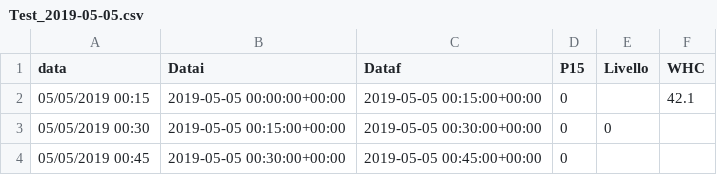
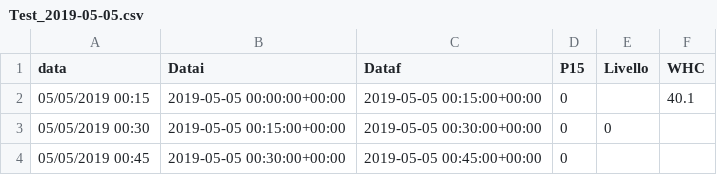
Before and after one commit to ftomei/creek, a CSV file: INPUT/Test_2019-05-05.csv, drawn as a sheet; only a part is shown.

```diff
--- a/INPUT/Test_2019-05-05.csv
+++ b/INPUT/Test_2019-05-05.csv
@@ -1,3 +1,3 @@
 data,Datai,Dataf,P15,Livello,WHC
-05/05/2019 00:15,2019-05-05 00:00:00+00:00,2019-05-05 00:15:00+00:00,0,,42.1
+05/05/2019 00:15,2019-05-05 00:00:00+00:00,2019-05-05 00:15:00+00:00,0,,40.1
 05/05/2019 00:30,2019-05-05 00:15:00+00:00,2019-05-05 00:30:00+00:00,0,0,
```
Also changed, not shown: 1 other file.
